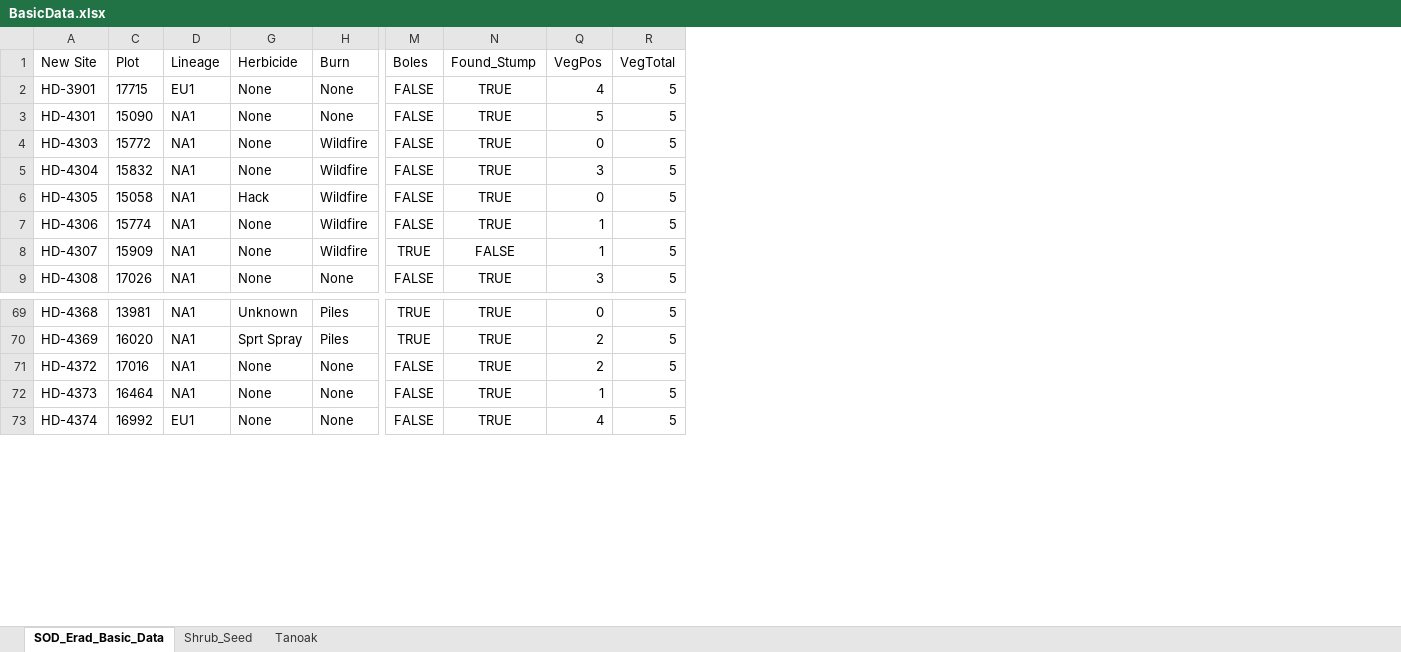
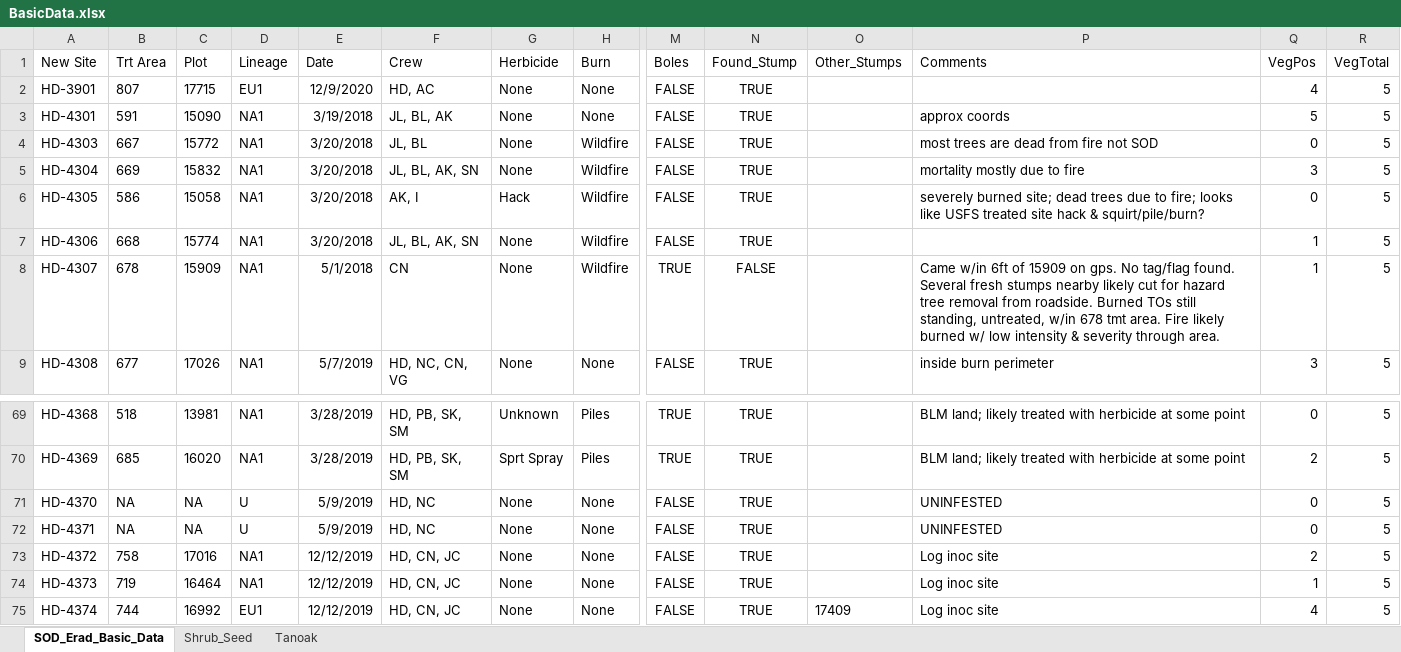
Before and after one commit to HazelDaniels/SOD_PhD, an Excel workbook: Ch1_MgmtEffectiveness/BasicData.xlsx, sheet SOD_Erad_Basic_Data, drawn as a sheet; only a part is shown, gaps mark what is left out; values as stored, in another font and other column widths than the file's, no borders; rows hold the shown columns only; the diff names each change by its address in the sheet, - before the commit and + after, or states it on an @@ line.

Commit message:
Ordination of seedling data
as well as some data shifting for easier analysis

```diff
--- a/Ch1_MgmtEffectiveness/BasicData.xlsx (sheet SOD_Erad_Basic_Data)
+++ b/Ch1_MgmtEffectiveness/BasicData.xlsx (sheet SOD_Erad_Basic_Data)
@@ column B (Trt Area) unhidden, rows 2-9: 807 | 591 | 667 | 669 | 586 | 668 | 678 | 677; rows 69-70: 518 | 685; rows 73-75: 758 | 719 | 744 @@
@@ column E (Date) unhidden, rows 2-9: 12/9/2020 | 3/19/2018 | 3/20/2018 | 3/20/2018 | 3/20/2018 | 3/20/2018 | 5/1/2018 | 5/7/2019; rows 69-70: 3/28/2019 | 3/28/2019; rows 73-75: all 12/12/2019 @@
@@ column F (Crew) unhidden, rows 2-9: HD, AC | JL, BL, AK | JL, BL | JL, BL, AK, SN | AK, I | JL, BL, AK, SN | CN | HD, NC, CN, VG; rows 69-70: HD, PB, SK, SM | HD, PB, SK, SM; rows 73-75: all HD, CN, JC @@
@@ column O (Other_Stumps) unhidden, row 75: 17409 @@
@@ column P (Comments) unhidden, rows 3-9: approx coords | most trees are dead from fire not SOD | mortality mostly due to fire | severely burned site; dead trees due to fire; looks like USFS treated site hack & squirt/pile/burn? |  | Came w/in 6ft of 15909 on gps. No tag/flag found. Several fresh stumps nearby likely cut for hazard tree removal from roadside. Burned TOs still standing, untreated, w/in 678 tmt area. Fire likely burned w/ low intensity & severity through area. | inside burn perimeter; rows 69-70: BLM land; likely treated with herbicide at some point | BLM land; likely treated with herbicide at some point; rows 73-75: all Log inoc site @@
+row 71: HD-4370 | NA | NA | U | 5/9/2019 | HD, NC | None | None | FALSE | TRUE |  | UNINFESTED | 0 | 5
+row 72: HD-4371 | NA | NA | U | 5/9/2019 | HD, NC | None | None | FALSE | TRUE |  | UNINFESTED | 0 | 5
```
Also changed, not shown: sheet Shrub_Seed, 1 other file.
